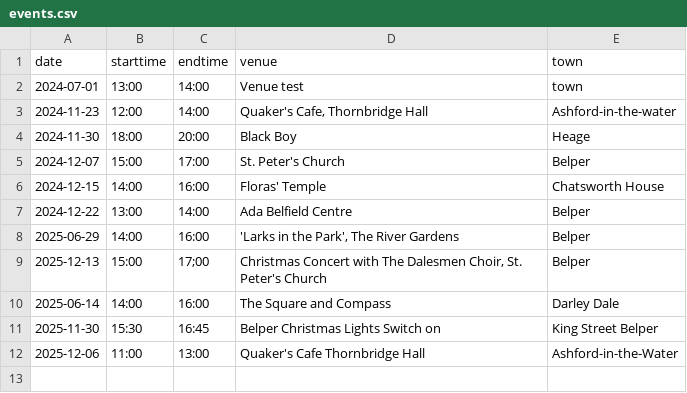
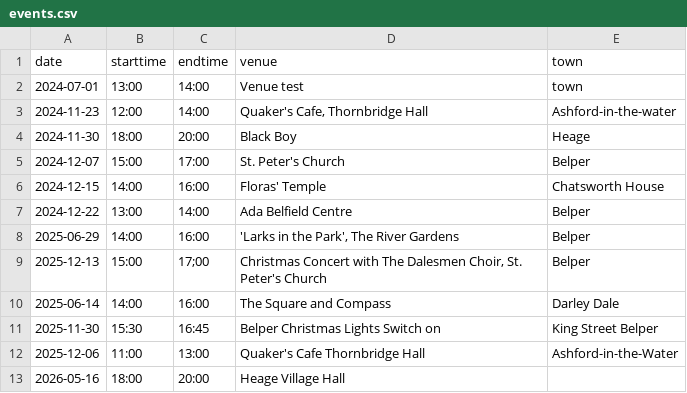
Before and after one commit to berthelemy/belpertownwindband, a CSV file: _data/events.csv, drawn as a sheet.

Commit message:
Update events.csv

```diff
--- a/_data/events.csv
+++ b/_data/events.csv
@@ -12 +12,2 @@ date,starttime,endtime,venue,town
 2025-12-06,11:00,13:00,Quaker's Cafe Thornbridge Hall,Ashford-in-the-Water
+2026-05-16,18:00,20:00,Heage Village Hall
```
